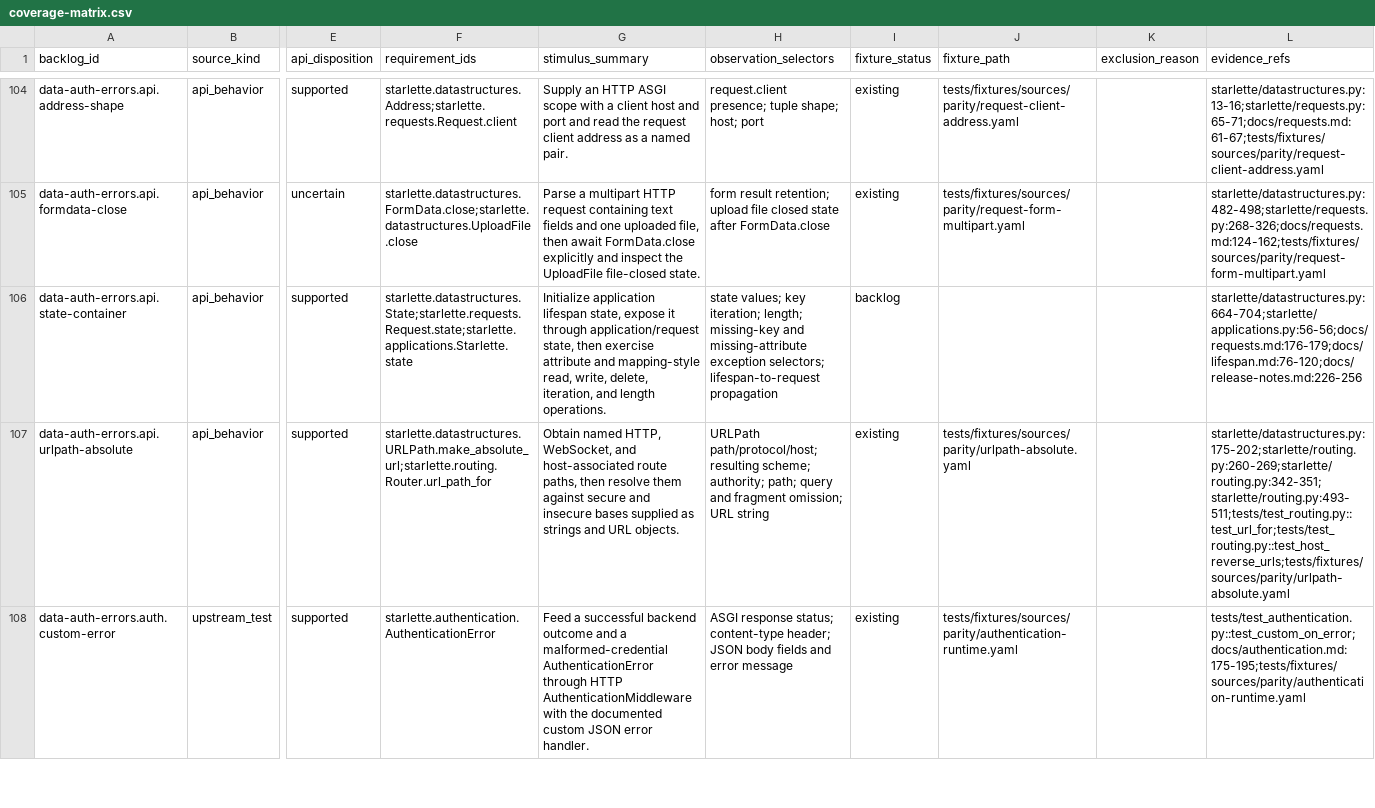
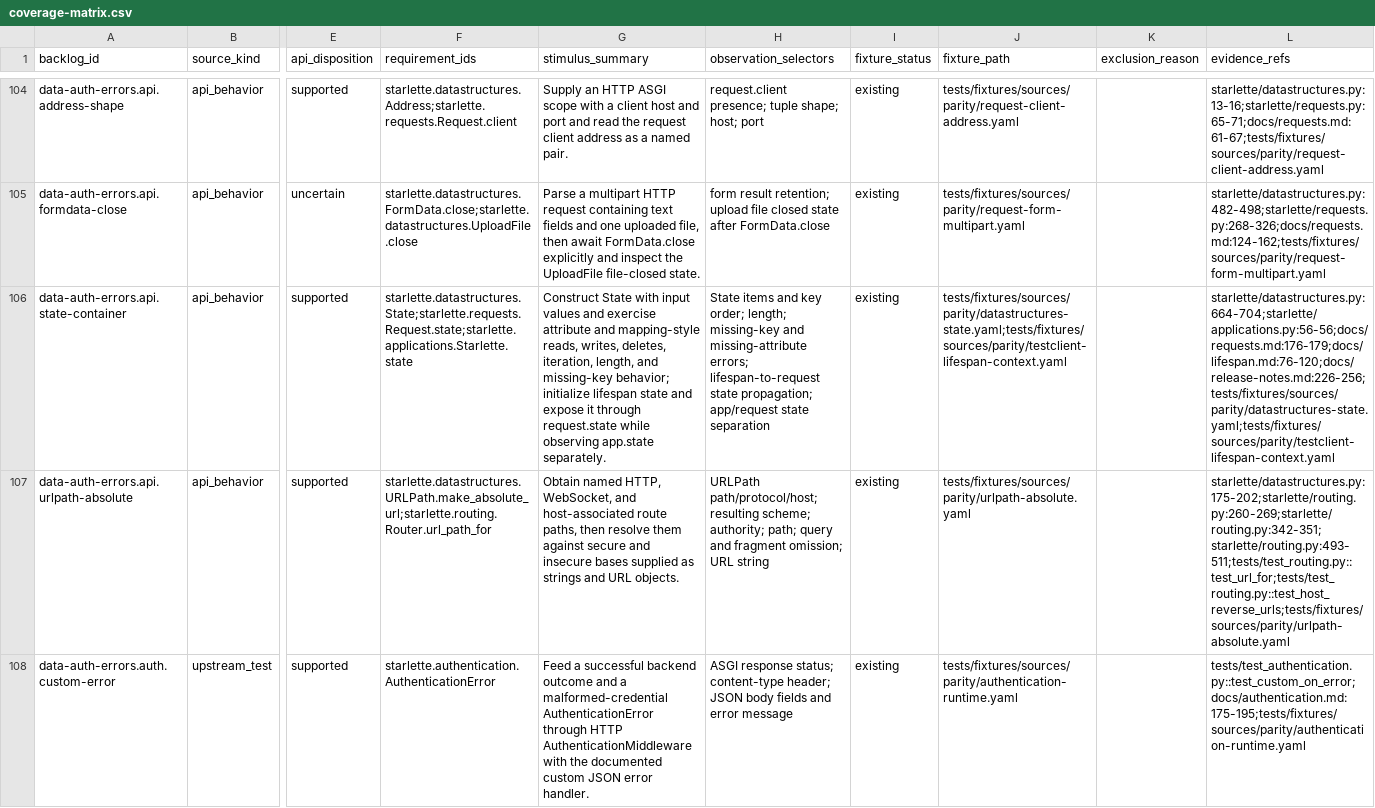
Before and after one commit to appunni-m/starlette-rs, a CSV file: docs/atlas/coverage-matrix.csv, drawn as a sheet; only a part is shown, gaps mark what is left out; the diff names each change by its address in the sheet, - before the commit and + after, or states it on an @@ line.

```diff
--- a/docs/atlas/coverage-matrix.csv
+++ b/docs/atlas/coverage-matrix.csv
-G106 (stimulus_summary): Initialize application lifespan state, expose it through application/request state, then exercise attribute and mapping-style read, write, delete, iteration, and length operations.
+G106 (stimulus_summary): Construct State with input values and exercise attribute and mapping-style reads, writes, deletes, iteration, length, and missing-key behavior; initialize lifespan state and expose it through request.state while observing app.state separately.
-H106 (observation_selectors): state values; key iteration; length; missing-key and missing-attribute exception selectors; lifespan-to-request propagation
+H106 (observation_selectors): State items and key order; length; missing-key and missing-attribute errors; lifespan-to-request state propagation; app/request state separation
-I106 (fixture_status): backlog
+I106 (fixture_status): existing
-J106 (fixture_path): (empty)
+J106 (fixture_path): tests/fixtures/sources/parity/datastructures-state.yaml;tests/fixtures/sources/parity/testclient-lifespan-context.yaml
-L106 (evidence_refs): starlette/datastructures.py:664-704;starlette/applications.py:56-56;docs/requests.md:176-179;docs/lifespan.md:76-120;docs/release-notes.md:226-256
+L106 (evidence_refs): starlette/datastructures.py:664-704;starlette/applications.py:56-56;docs/requests.md:176-179;docs/lifespan.md:76-120;docs/release-notes.md:226-256;tests/fixtures/sources/parity/datastructures-state.yaml;tests/fixtures/sources/parity/testclient-lifespan-context.yaml
```
Also changed, not shown: docs/atlas/fixture-backlog.csv, docs/atlas/reviews/data-auth-errors-fixtures.csv.
